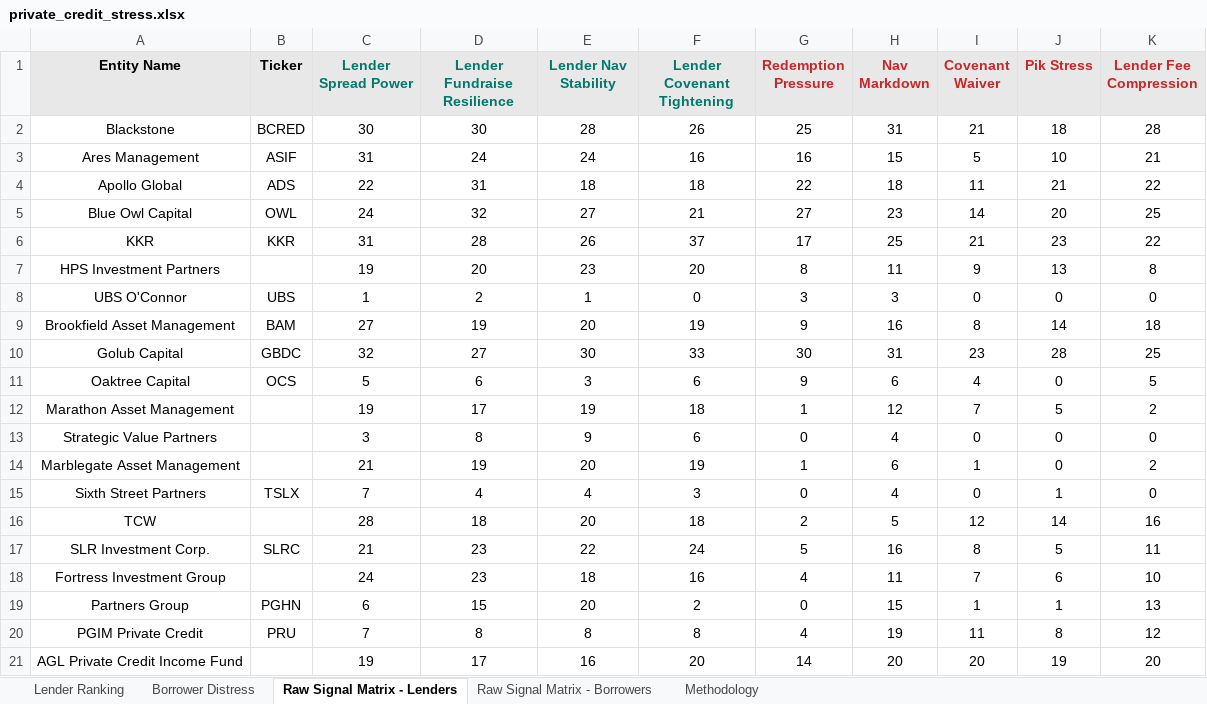
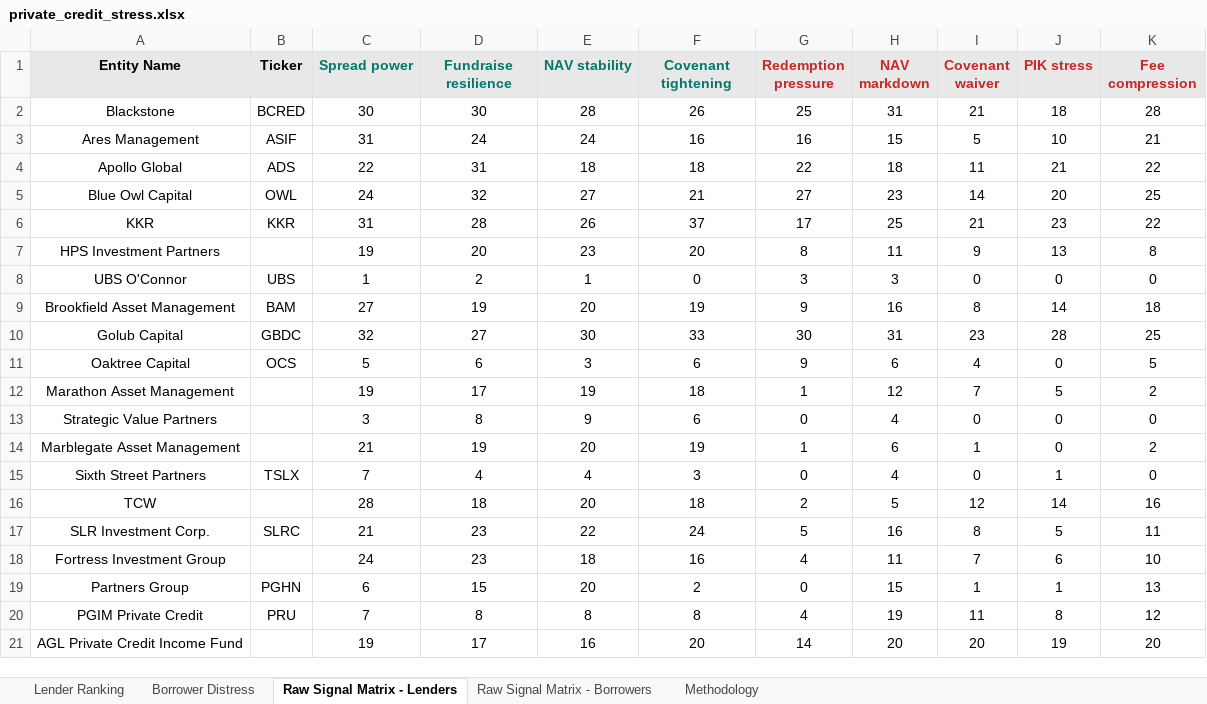
Before and after one commit to Bigdata-com/bigdata-dashboard-private-credit, an Excel workbook: dist/private_credit_stress.xlsx, sheet Raw Signal Matrix - Lenders, drawn as a sheet; values as stored, in another font and other column widths than the file's, no borders; conditional formats not drawn; the diff names each change by its address in the sheet, - before the commit and + after, or states it on an @@ line.

```diff
--- a/dist/private_credit_stress.xlsx (sheet Raw Signal Matrix - Lenders)
+++ b/dist/private_credit_stress.xlsx (sheet Raw Signal Matrix - Lenders)
-C1: Lender Spread Power
+C1: Spread power
-D1: Lender Fundraise Resilience
+D1: Fundraise resilience
-E1: Lender Nav Stability
+E1: NAV stability
-F1: Lender Covenant Tightening
+F1: Covenant tightening
-G1: Redemption Pressure
+G1: Redemption pressure
-H1: Nav Markdown
+H1: NAV markdown
-I1: Covenant Waiver
+I1: Covenant waiver
-J1: Pik Stress
+J1: PIK stress
-K1: Lender Fee Compression
+K1: Fee compression
```
Also changed, not shown: sheet Raw Signal Matrix - Borrowers, 3 other files.
